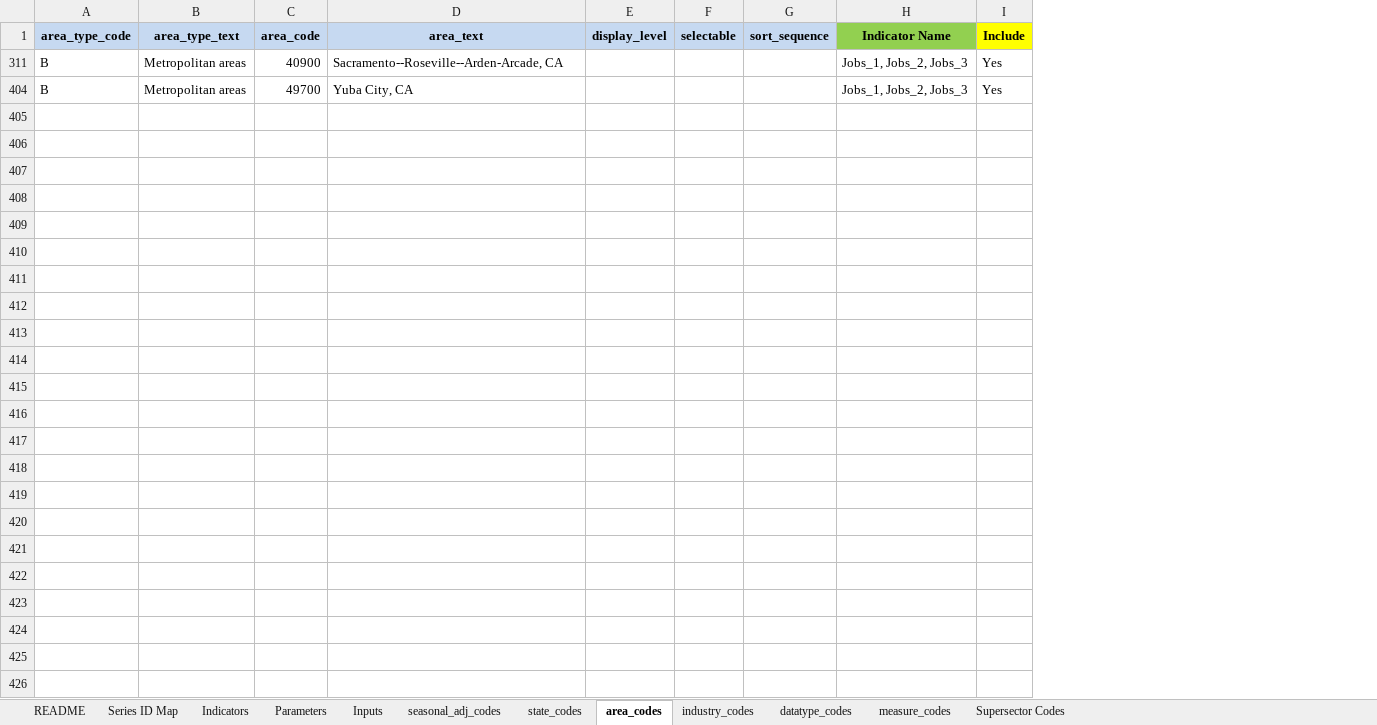
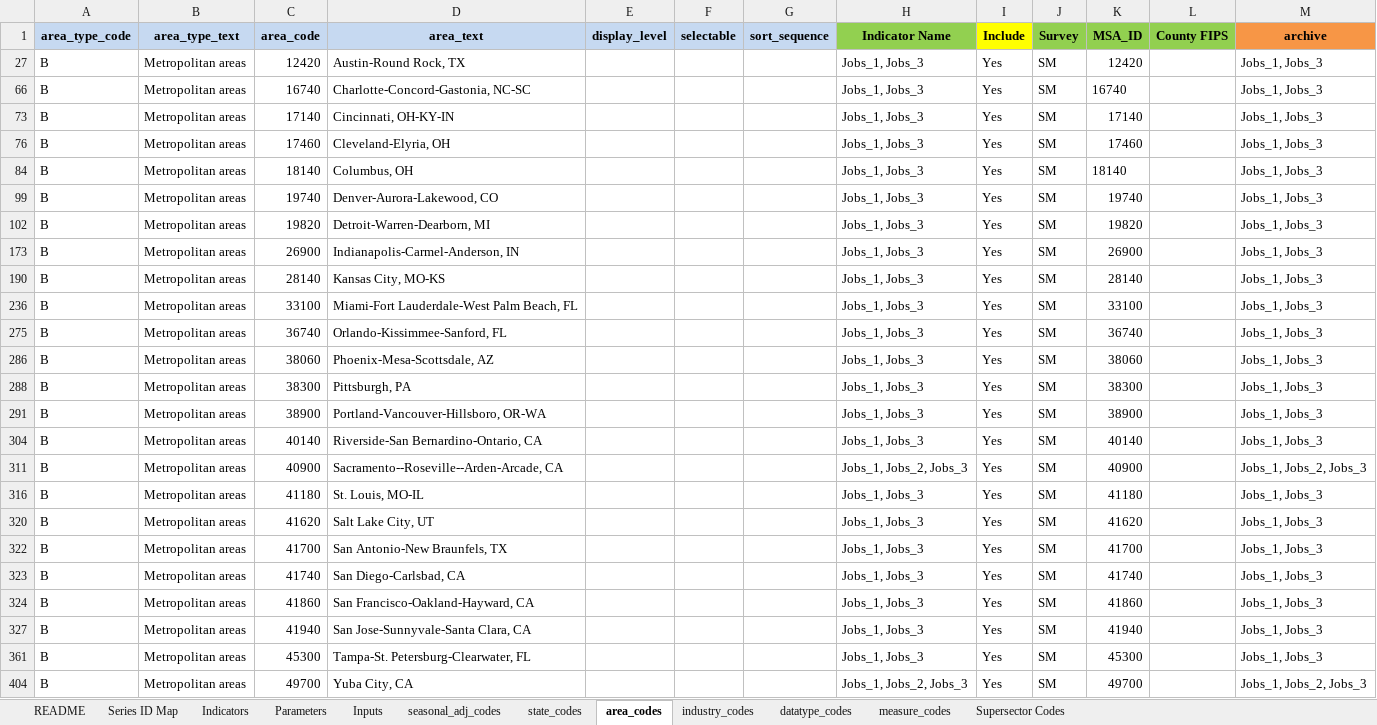
Before and after one commit to SACOG/Regional-Monitoring, an Excel workbook: Indicator_Gen/Python Code/BLS/config/BLS Configuration File.xlsx, sheet area_codes, drawn as a sheet; values as stored, in another font and other column widths than the file's, no borders; the diff names each change by its address in the sheet, - before the commit and + after, or states it on an @@ line.

```diff
--- a/Indicator_Gen/Python Code/BLS/config/BLS Configuration File.xlsx (sheet area_codes)
+++ b/Indicator_Gen/Python Code/BLS/config/BLS Configuration File.xlsx (sheet area_codes)
@@ column J (Survey) unhidden, row 311: SM; row 404: SM @@
@@ column K (MSA_ID) unhidden, row 311: 40900; row 404: 49700 @@
@@ column L (County FIPS) unhidden, empty @@
+column M (archive), row 311: Jobs_1, Jobs_2, Jobs_3; row 404: Jobs_1, Jobs_2, Jobs_3
+row 27: B | Metropolitan areas | 12420 | Austin-Round Rock, TX |  |  |  | Jobs_1, Jobs_3 | Yes | SM | 12420 |  | Jobs_1, Jobs_3
+row 66: B | Metropolitan areas | 16740 | Charlotte-Concord-Gastonia, NC-SC |  |  |  | Jobs_1, Jobs_3 | Yes | SM | 16740 |  | Jobs_1, Jobs_3
+row 73: B | Metropolitan areas | 17140 | Cincinnati, OH-KY-IN |  |  |  | Jobs_1, Jobs_3 | Yes | SM | 17140 |  | Jobs_1, Jobs_3
+row 76: B | Metropolitan areas | 17460 | Cleveland-Elyria, OH |  |  |  | Jobs_1, Jobs_3 | Yes | SM | 17460 |  | Jobs_1, Jobs_3
+row 84: B | Metropolitan areas | 18140 | Columbus, OH |  |  |  | Jobs_1, Jobs_3 | Yes | SM | 18140 |  | Jobs_1, Jobs_3
+row 99: B | Metropolitan areas | 19740 | Denver-Aurora-Lakewood, CO |  |  |  | Jobs_1, Jobs_3 | Yes | SM | 19740 |  | Jobs_1, Jobs_3
+row 102: B | Metropolitan areas | 19820 | Detroit-Warren-Dearborn, MI |  |  |  | Jobs_1, Jobs_3 | Yes | SM | 19820 |  | Jobs_1, Jobs_3
+row 173: B | Metropolitan areas | 26900 | Indianapolis-Carmel-Anderson, IN |  |  |  | Jobs_1, Jobs_3 | Yes | SM | 26900 |  | Jobs_1, Jobs_3
+row 190: B | Metropolitan areas | 28140 | Kansas City, MO-KS |  |  |  | Jobs_1, Jobs_3 | Yes | SM | 28140 |  | Jobs_1, Jobs_3
+row 236: B | Metropolitan areas | 33100 | Miami-Fort Lauderdale-West Palm Beach, FL |  |  |  | Jobs_1, Jobs_3 | Yes | SM | 33100 |  | Jobs_1, Jobs_3
+row 275: B | Metropolitan areas | 36740 | Orlando-Kissimmee-Sanford, FL |  |  |  | Jobs_1, Jobs_3 | Yes | SM | 36740 |  | Jobs_1, Jobs_3
+row 286: B | Metropolitan areas | 38060 | Phoenix-Mesa-Scottsdale, AZ |  |  |  | Jobs_1, Jobs_3 | Yes | SM | 38060 |  | Jobs_1, Jobs_3
+row 288: B | Metropolitan areas | 38300 | Pittsburgh, PA |  |  |  | Jobs_1, Jobs_3 | Yes | SM | 38300 |  | Jobs_1, Jobs_3
+row 291: B | Metropolitan areas | 38900 | Portland-Vancouver-Hillsboro, OR-WA |  |  |  | Jobs_1, Jobs_3 | Yes | SM | 38900 |  | Jobs_1, Jobs_3
+row 304: B | Metropolitan areas | 40140 | Riverside-San Bernardino-Ontario, CA |  |  |  | Jobs_1, Jobs_3 | Yes | SM | 40140 |  | Jobs_1, Jobs_3
+row 316: B | Metropolitan areas | 41180 | St. Louis, MO-IL |  |  |  | Jobs_1, Jobs_3 | Yes | SM | 41180 |  | Jobs_1, Jobs_3
+row 320: B | Metropolitan areas | 41620 | Salt Lake City, UT |  |  |  | Jobs_1, Jobs_3 | Yes | SM | 41620 |  | Jobs_1, Jobs_3
+row 322: B | Metropolitan areas | 41700 | San Antonio-New Braunfels, TX |  |  |  | Jobs_1, Jobs_3 | Yes | SM | 41700 |  | Jobs_1, Jobs_3
+row 323: B | Metropolitan areas | 41740 | San Diego-Carlsbad, CA |  |  |  | Jobs_1, Jobs_3 | Yes | SM | 41740 |  | Jobs_1, Jobs_3
+row 324: B | Metropolitan areas | 41860 | San Francisco-Oakland-Hayward, CA |  |  |  | Jobs_1, Jobs_3 | Yes | SM | 41860 |  | Jobs_1, Jobs_3
+row 327: B | Metropolitan areas | 41940 | San Jose-Sunnyvale-Santa Clara, CA |  |  |  | Jobs_1, Jobs_3 | Yes | SM | 41940 |  | Jobs_1, Jobs_3
+row 361: B | Metropolitan areas | 45300 | Tampa-St. Petersburg-Clearwater, FL |  |  |  | Jobs_1, Jobs_3 | Yes | SM | 45300 |  | Jobs_1, Jobs_3
```
Also changed, not shown: sheet datatype_codes, sheet industry_codes, sheet Supersector Codes, sheet Inputs, sheet Indicators, hidden cells, 52 other files.
